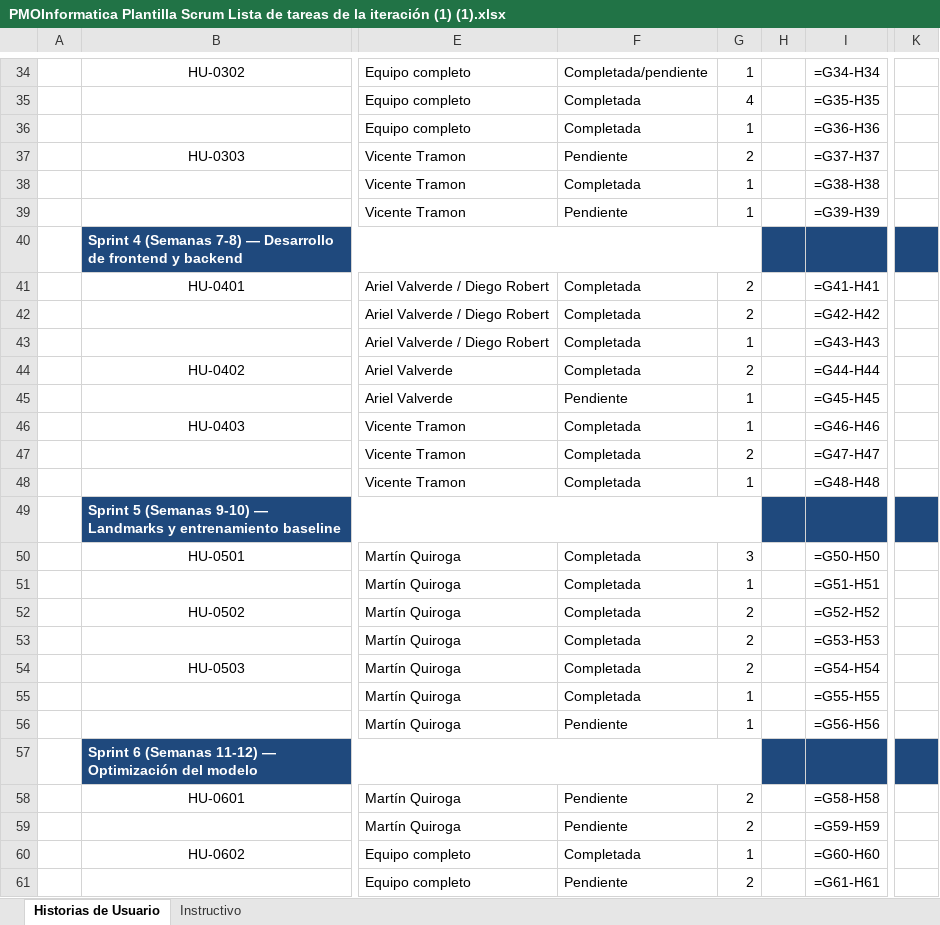
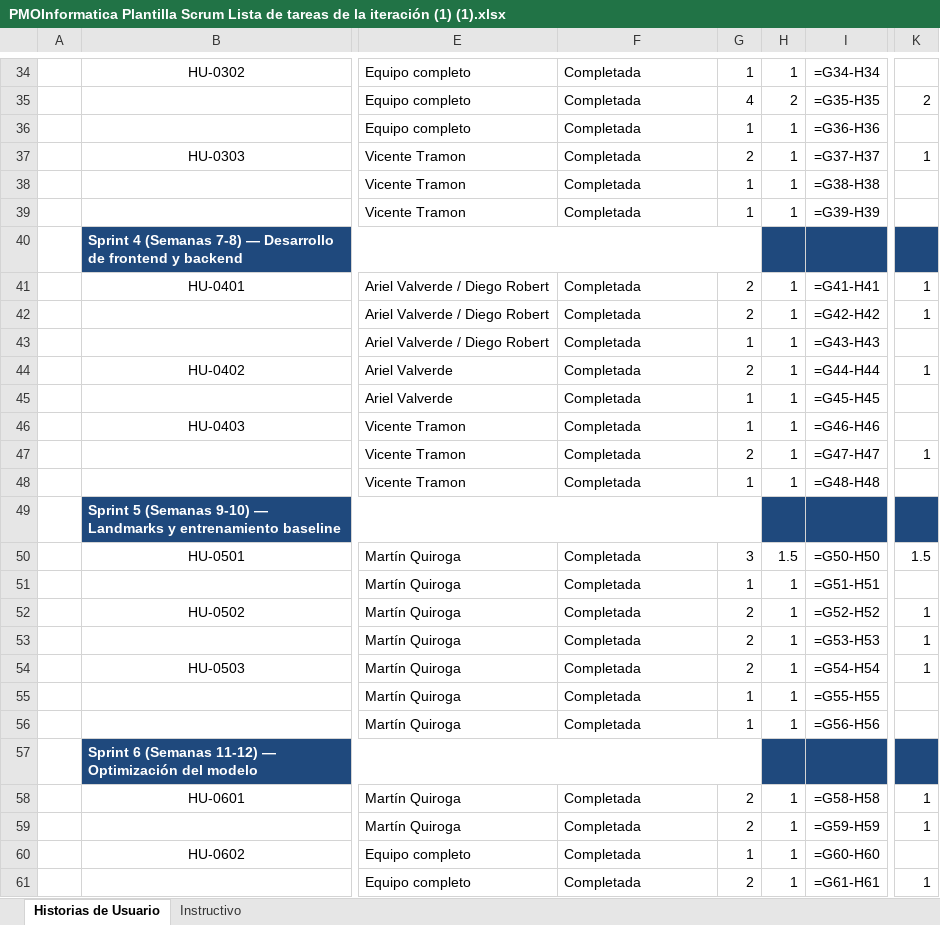
Before and after one commit to mtynnn/senatext, an Excel workbook: Fase 2/Evidencias Proyecto/Gestion_proyecto/PMOInformatica Plantilla Scrum Lista de tareas de la iteración (1) (1).xlsx, sheet Historias de Usuario, drawn as a sheet; only a part is shown, gaps mark what is left out; values as stored, in another font and other column widths than the file's, no borders; formulas without a stored value are shown as written; the diff covers the shown part only; the diff names each change by its address in the sheet, - before the commit and + after, or states it on an @@ line.

```diff
--- a/Fase 2/Evidencias Proyecto/Gestion_proyecto/PMOInformatica Plantilla Scrum Lista de tareas de la iteración (1) (1).xlsx (sheet Historias de Usuario)
+++ b/Fase 2/Evidencias Proyecto/Gestion_proyecto/PMOInformatica Plantilla Scrum Lista de tareas de la iteración (1) (1).xlsx (sheet Historias de Usuario)
-F34: Completada/pendiente
+F34: Completada
-H34: (empty)
+H34: 1
-H35: (empty)
+H35: 2
-K35: (empty)
+K35: 2
-H36:H39: (empty)
+H36:H39: 1
-F37: Pendiente
+F37: Completada
-K37: (empty)
+K37: 1
-F39: Pendiente
+F39: Completada
-H41:H48: (empty)
+H41:H48: 1
-K41:K42: (empty)
+K41:K42: 1
-K44: (empty)
+K44: 1
-F45: Pendiente
+F45: Completada
-K47: (empty)
+K47: 1
-H50: (empty)
+H50: 1.5
-K50: (empty)
+K50: 1.5
-H51:H56: (empty)
+H51:H56: 1
-K52:K54: (empty)
+K52:K54: 1
-F56: Pendiente
+F56: Completada
-F58:F59: Pendiente
+F58:F59: Completada
-H58:H61: (empty)
+H58:H61: 1
-K58:K59: (empty)
+K58:K59: 1
-F61: Pendiente
+F61: Completada
-K61: (empty)
+K61: 1
```
Also changed, not shown: 20 added rows and 47 edited cells elsewhere in this sheet, hidden cells, Fase 2/Evidencias Proyecto/Gestion_proyecto/PMOInformatica Plantilla de Product Backlog (2).xlsx, Fase 2/Evidencias Proyecto/Gestion_proyecto/Plan_Gestion_Riesgos_ProyectoTI.xlsx, 7 other files.
